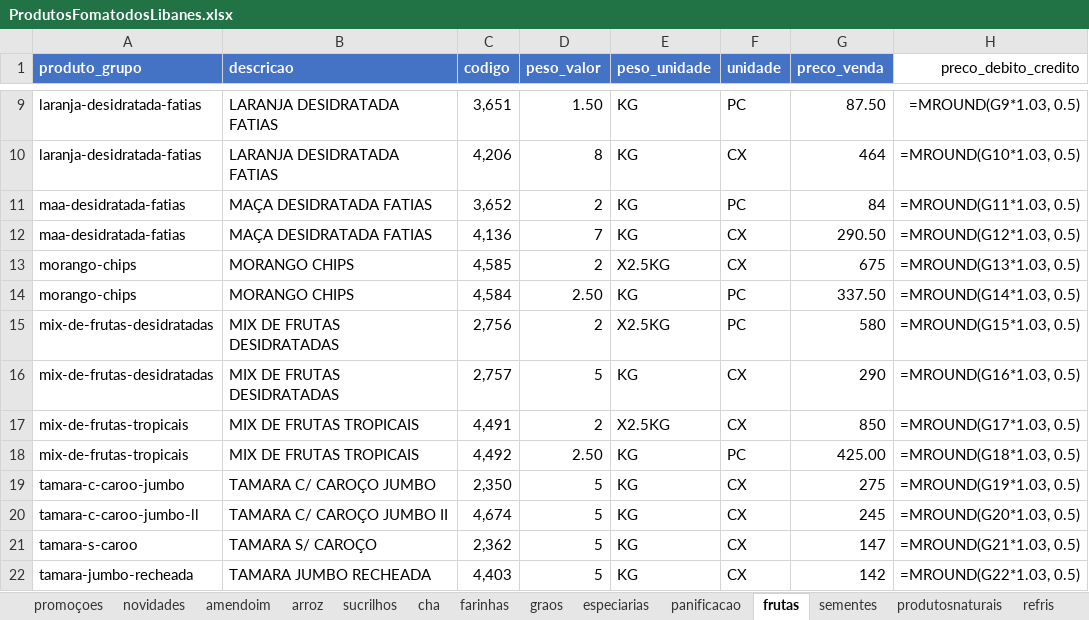
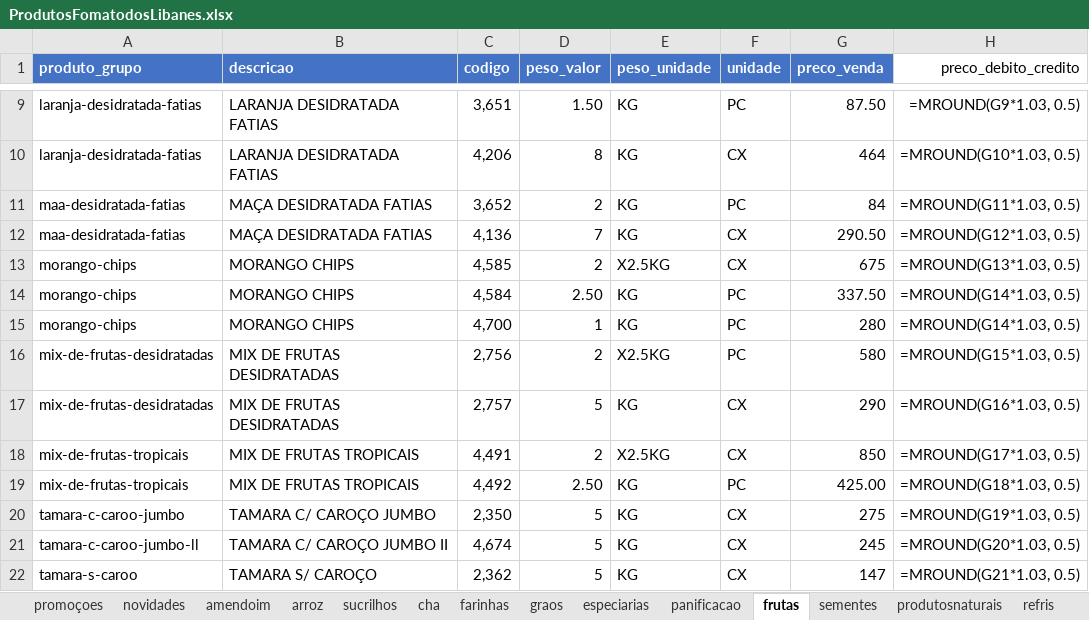
Before and after one commit to MuriloBastos6/produtos-libanes, an Excel workbook: data/ProdutosFomatodosLibanes.xlsx, sheet frutas, drawn as a sheet; only a part is shown, gaps mark what is left out; the shorter side is filled out with more unchanged rows; values as stored, in another font and other column widths than the file's, no borders; formulas without a stored value are shown as written; the diff names each change by its address in the sheet, - before the commit and + after, or states it on an @@ line.

```diff
--- a/data/ProdutosFomatodosLibanes.xlsx (sheet frutas)
+++ b/data/ProdutosFomatodosLibanes.xlsx (sheet frutas)
+row 15: morango-chips | MORANGO CHIPS | 4,700 | 1 | KG | PC | 280 | =MROUND(G14*1.03, 0.5)
```
Also changed, not shown: sheet especiarias, sheet cha, sheet doces, 4 other files.
